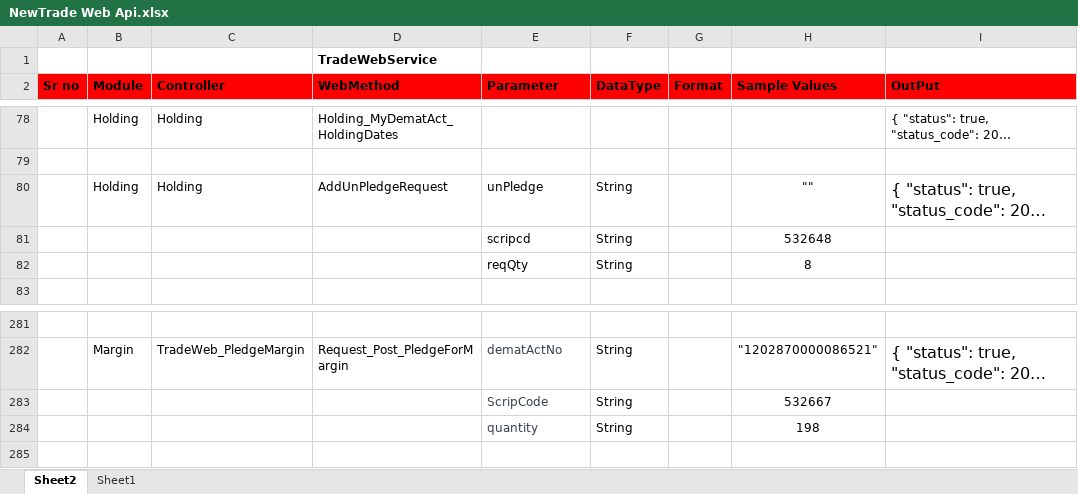
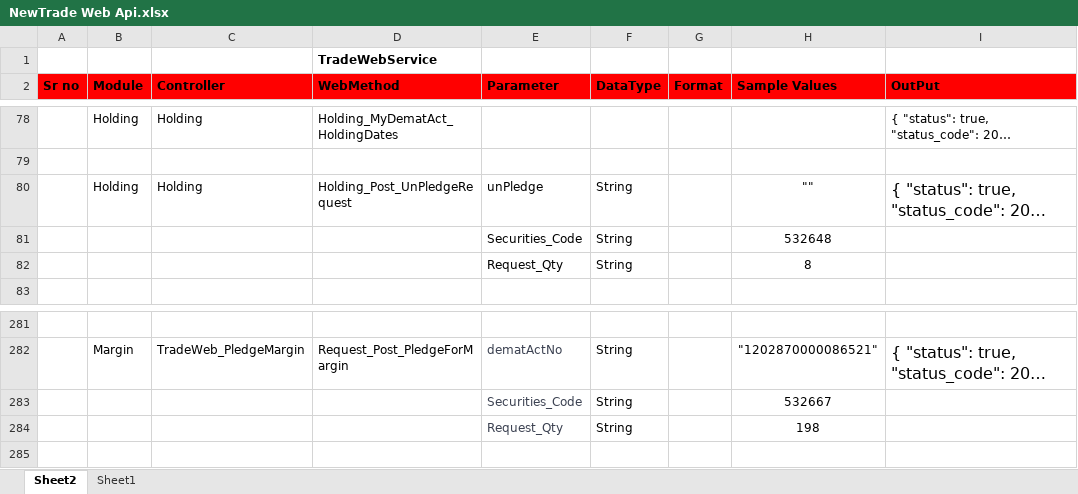
Before and after one commit to malkesh-m/NewTradeWebApi, an Excel workbook: Docs/NewTrade Web Api.xlsx, sheet Sheet2, drawn as a sheet; only a part is shown, gaps mark what is left out; long unchanged cells end in …; values as stored, in another font and other column widths than the file's, no borders; the diff names each change by its address in the sheet, - before the commit and + after, or states it on an @@ line.

Commit message:
Rename api Holding_Post_UnPledgeRequest and change input parameters.

```diff
--- a/Docs/NewTrade Web Api.xlsx (sheet Sheet2)
+++ b/Docs/NewTrade Web Api.xlsx (sheet Sheet2)
-D80 (WebMethod): AddUnPledgeRequest
+D80 (WebMethod): Holding_Post_UnPledgeRequest
-E81 (Parameter): scripcd
+E81 (Parameter): Securities_Code
-E82 (Parameter): reqQty
+E82 (Parameter): Request_Qty
-E283 (Parameter): ScripCode
+E283 (Parameter): Securities_Code
-E284 (Parameter): quantity
+E284 (Parameter): Request_Qty
```
Also changed, not shown: 2 other files.
